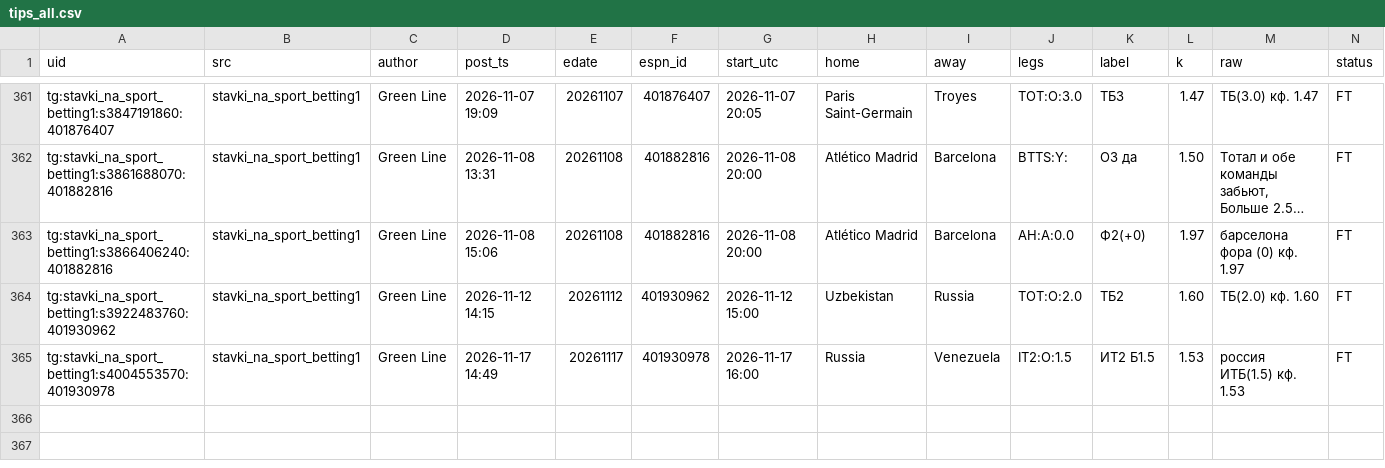
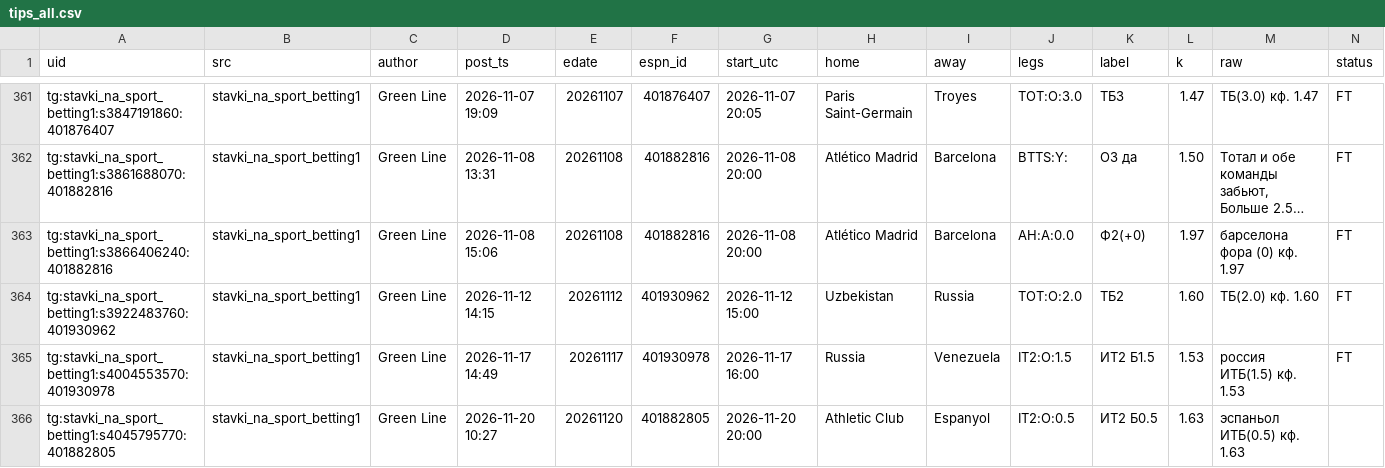
Before and after one commit to vassoffat-cell/tennisbot, a CSV file: football/data/tips/tips_all.csv, drawn as a sheet; only a part is shown, gaps mark what is left out; long unchanged cells end in …; rows hold the shown columns only; the diff names each change by its address in the sheet, - before the commit and + after, or states it on an @@ line.

```diff
--- a/football/data/tips/tips_all.csv
+++ b/football/data/tips/tips_all.csv
+row 366: tg:stavki_na_sport_betting1:s4045795770:401882805 | stavki_na_sport_betting1 | Green Line | 2026-11-20 10:27 | 20261120 | 401882805 | 2026-11-20 20:00 | Athletic Club | Espanyol | IT2:O:0.5 | ИТ2 Б0.5 | 1.63 | эспаньол ИТБ(0.5) кф. 1.63
```
Also changed, not shown: football/data/tips/book.csv, football/data/tips/book_ind.csv, 5 other files.
